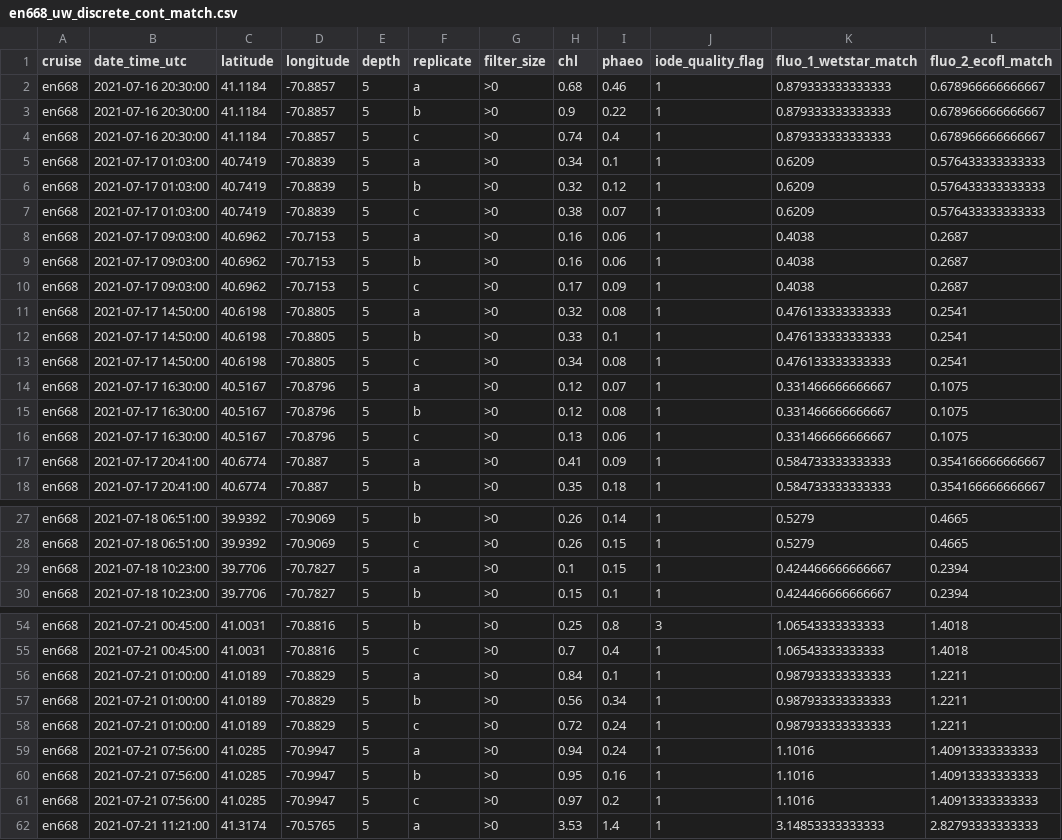
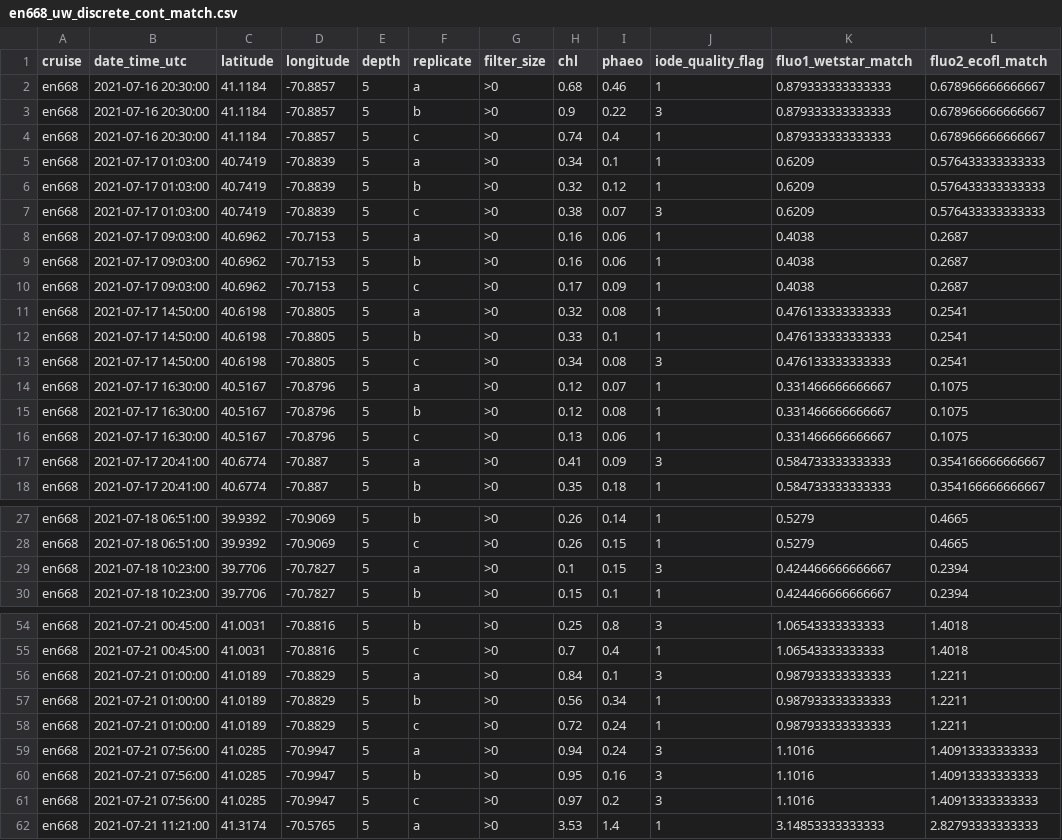
Before and after one commit to amandaherbst/nes-lter-chla-post-calibration, a CSV file: uw_discrete_cont_match/en668_uw_discrete_cont_match.csv, drawn as a sheet; only a part is shown, gaps mark what is left out; the diff covers the shown part only.

Commit message:
updated matching csv files
Obtained with the updated match_uw_discrete_continuous.m matlab script, with nes-lter-underway-chla-qc_csv_files as inputs.

```diff
--- a/uw_discrete_cont_match/en668_uw_discrete_cont_match.csv
+++ b/uw_discrete_cont_match/en668_uw_discrete_cont_match.csv
@@ -1,4 +1,4 @@
-cruise,date_time_utc,latitude,longitude,depth,replicate,filter_size,chl,phaeo,iode_quality_flag,fluo_1_wetstar_match,fluo_2_ecofl_match
+cruise,date_time_utc,latitude,longitude,depth,replicate,filter_size,chl,phaeo,iode_quality_flag,fluo1_wetstar_match,fluo2_ecofl_match
 en668,2021-07-16 20:30:00,41.1184,-70.8857,5,a,>0,0.68,0.46,1,0.879333333333333,0.678966666666667
-en668,2021-07-16 20:30:00,41.1184,-70.8857,5,b,>0,0.9,0.22,1,0.879333333333333,0.678966666666667
+en668,2021-07-16 20:30:00,41.1184,-70.8857,5,b,>0,0.9,0.22,3,0.879333333333333,0.678966666666667
 en668,2021-07-16 20:30:00,41.1184,-70.8857,5,c,>0,0.74,0.4,1,0.879333333333333,0.678966666666667
@@ -6,3 +6,3 @@ en668,2021-07-17 01:03:00,40.7419,-70.8839,5,a,>0,0.34,0.1,1,0.6209,0.5764333333
 en668,2021-07-17 01:03:00,40.7419,-70.8839,5,b,>0,0.32,0.12,1,0.6209,0.576433333333333
-en668,2021-07-17 01:03:00,40.7419,-70.8839,5,c,>0,0.38,0.07,1,0.6209,0.576433333333333
+en668,2021-07-17 01:03:00,40.7419,-70.8839,5,c,>0,0.38,0.07,3,0.6209,0.576433333333333
 en668,2021-07-17 09:03:00,40.6962,-70.7153,5,a,>0,0.16,0.06,1,0.4038,0.2687
@@ -12,3 +12,3 @@ en668,2021-07-17 14:50:00,40.6198,-70.8805,5,a,>0,0.32,0.08,1,0.476133333333333,
 en668,2021-07-17 14:50:00,40.6198,-70.8805,5,b,>0,0.33,0.1,1,0.476133333333333,0.2541
-en668,2021-07-17 14:50:00,40.6198,-70.8805,5,c,>0,0.34,0.08,1,0.476133333333333,0.2541
+en668,2021-07-17 14:50:00,40.6198,-70.8805,5,c,>0,0.34,0.08,3,0.476133333333333,0.2541
 en668,2021-07-17 16:30:00,40.5167,-70.8796,5,a,>0,0.12,0.07,1,0.331466666666667,0.1075
@@ -16,3 +16,3 @@ en668,2021-07-17 16:30:00,40.5167,-70.8796,5,b,>0,0.12,0.08,1,0.331466666666667,
 en668,2021-07-17 16:30:00,40.5167,-70.8796,5,c,>0,0.13,0.06,1,0.331466666666667,0.1075
-en668,2021-07-17 20:41:00,40.6774,-70.887,5,a,>0,0.41,0.09,1,0.584733333333333,0.354166666666667
+en668,2021-07-17 20:41:00,40.6774,-70.887,5,a,>0,0.41,0.09,3,0.584733333333333,0.354166666666667
 en668,2021-07-17 20:41:00,40.6774,-70.887,5,b,>0,0.35,0.18,1,0.584733333333333,0.354166666666667
@@ -28,3 +28,3 @@ en668,2021-07-18 06:51:00,39.9392,-70.9069,5,b,>0,0.26,0.14,1,0.5279,0.4665
 en668,2021-07-18 06:51:00,39.9392,-70.9069,5,c,>0,0.26,0.15,1,0.5279,0.4665
-en668,2021-07-18 10:23:00,39.7706,-70.7827,5,a,>0,0.1,0.15,1,0.424466666666667,0.2394
+en668,2021-07-18 10:23:00,39.7706,-70.7827,5,a,>0,0.1,0.15,3,0.424466666666667,0.2394
 en668,2021-07-18 10:23:00,39.7706,-70.7827,5,b,>0,0.15,0.1,1,0.424466666666667,0.2394
@@ -55,8 +55,8 @@ en668,2021-07-21 00:45:00,41.0031,-70.8816,5,b,>0,0.25,0.8,3,1.06543333333333,1.
 en668,2021-07-21 00:45:00,41.0031,-70.8816,5,c,>0,0.7,0.4,1,1.06543333333333,1.4018
-en668,2021-07-21 01:00:00,41.0189,-70.8829,5,a,>0,0.84,0.1,1,0.987933333333333,1.2211
+en668,2021-07-21 01:00:00,41.0189,-70.8829,5,a,>0,0.84,0.1,3,0.987933333333333,1.2211
 en668,2021-07-21 01:00:00,41.0189,-70.8829,5,b,>0,0.56,0.34,1,0.987933333333333,1.2211
 en668,2021-07-21 01:00:00,41.0189,-70.8829,5,c,>0,0.72,0.24,1,0.987933333333333,1.2211
-en668,2021-07-21 07:56:00,41.0285,-70.9947,5,a,>0,0.94,0.24,1,1.1016,1.40913333333333
-en668,2021-07-21 07:56:00,41.0285,-70.9947,5,b,>0,0.95,0.16,1,1.1016,1.40913333333333
-en668,2021-07-21 07:56:00,41.0285,-70.9947,5,c,>0,0.97,0.2,1,1.1016,1.40913333333333
+en668,2021-07-21 07:56:00,41.0285,-70.9947,5,a,>0,0.94,0.24,3,1.1016,1.40913333333333
+en668,2021-07-21 07:56:00,41.0285,-70.9947,5,b,>0,0.95,0.16,3,1.1016,1.40913333333333
+en668,2021-07-21 07:56:00,41.0285,-70.9947,5,c,>0,0.97,0.2,3,1.1016,1.40913333333333
 en668,2021-07-21 11:21:00,41.3174,-70.5765,5,a,>0,3.53,1.4,1,3.14853333333333,2.82793333333333
```
Also changed, not shown: 1 edited cell elsewhere in this file, uw_discrete_cont_match/en644_uw_discrete_cont_match.csv, uw_discrete_cont_match/en649_uw_discrete_cont_match.csv, 3 other files.
